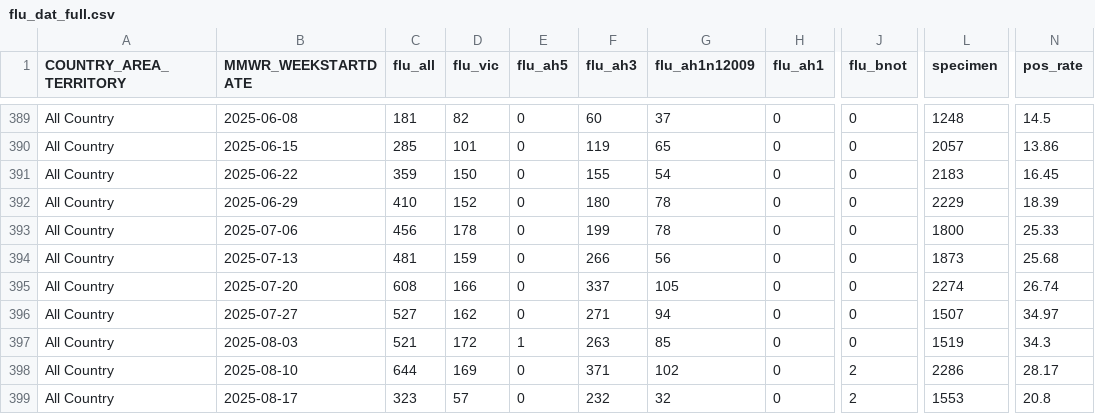
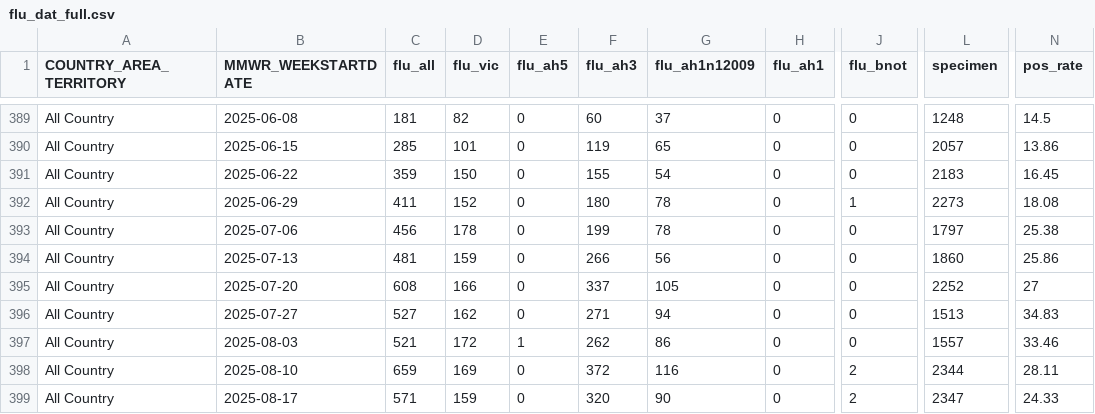
Before and after one commit to Dhihram/WHO_SEAR, a CSV file: Dat/flu_dat_full.csv, drawn as a sheet; only a part is shown, gaps mark what is left out; the diff covers the shown part only; the diff names each change by its address in the sheet, - before the commit and + after, or states it on an @@ line.

```diff
--- a/Dat/flu_dat_full.csv
+++ b/Dat/flu_dat_full.csv
-C392 (flu_all): 410
+C392 (flu_all): 411
-J392 (flu_bnot): 0
+J392 (flu_bnot): 1
-L392 (specimen): 2229
+L392 (specimen): 2273
-N392 (pos_rate): 18.39
+N392 (pos_rate): 18.08
-L393 (specimen): 1800
+L393 (specimen): 1797
-N393 (pos_rate): 25.33
+N393 (pos_rate): 25.38
-L394 (specimen): 1873
+L394 (specimen): 1860
-N394 (pos_rate): 25.68
+N394 (pos_rate): 25.86
-L395 (specimen): 2274
+L395 (specimen): 2252
-N395 (pos_rate): 26.74
+N395 (pos_rate): 27
-L396 (specimen): 1507
+L396 (specimen): 1513
-N396 (pos_rate): 34.97
+N396 (pos_rate): 34.83
-F397 (flu_ah3): 263
+F397 (flu_ah3): 262
-G397 (flu_ah1n12009): 85
+G397 (flu_ah1n12009): 86
-L397 (specimen): 1519
+L397 (specimen): 1557
-N397 (pos_rate): 34.3
+N397 (pos_rate): 33.46
-C398 (flu_all): 644
+C398 (flu_all): 659
-F398 (flu_ah3): 371
+F398 (flu_ah3): 372
-G398 (flu_ah1n12009): 102
+G398 (flu_ah1n12009): 116
-L398 (specimen): 2286
+L398 (specimen): 2344
-N398 (pos_rate): 28.17
+N398 (pos_rate): 28.11
-C399 (flu_all): 323
+C399 (flu_all): 571
-D399 (flu_vic): 57
+D399 (flu_vic): 159
-F399 (flu_ah3): 232
+F399 (flu_ah3): 320
-G399 (flu_ah1n12009): 32
+G399 (flu_ah1n12009): 90
-L399 (specimen): 1553
+L399 (specimen): 2347
-N399 (pos_rate): 20.8
+N399 (pos_rate): 24.33
```
Also changed, not shown: 141 edited cells elsewhere in this file, 1 other file.
